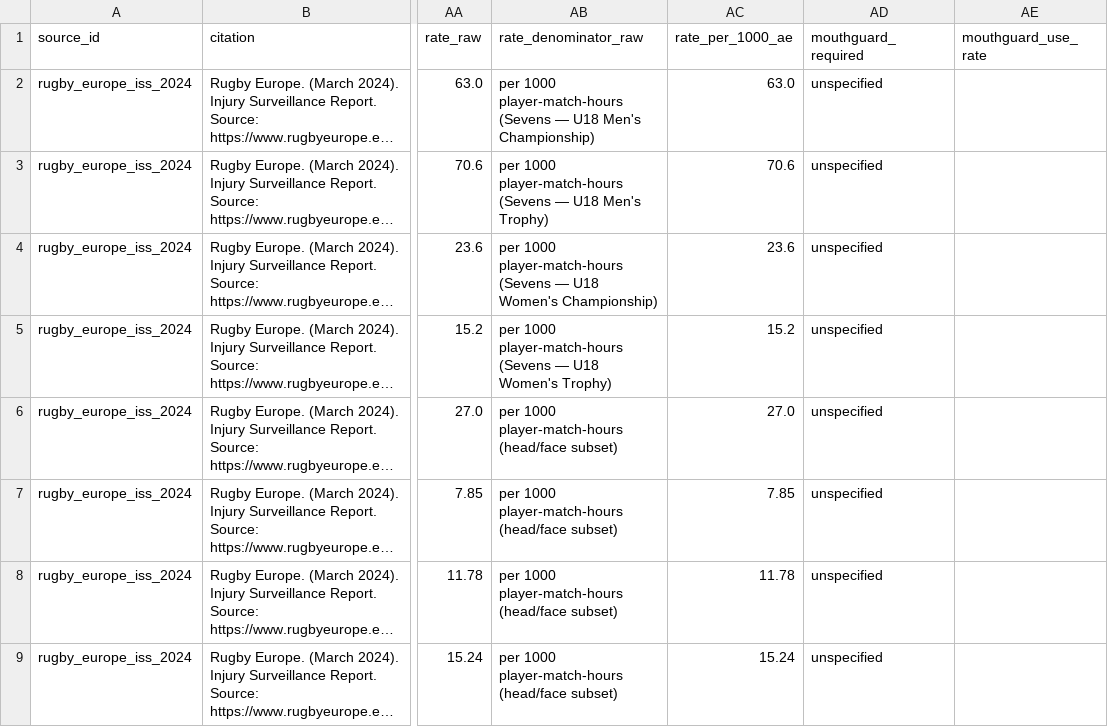
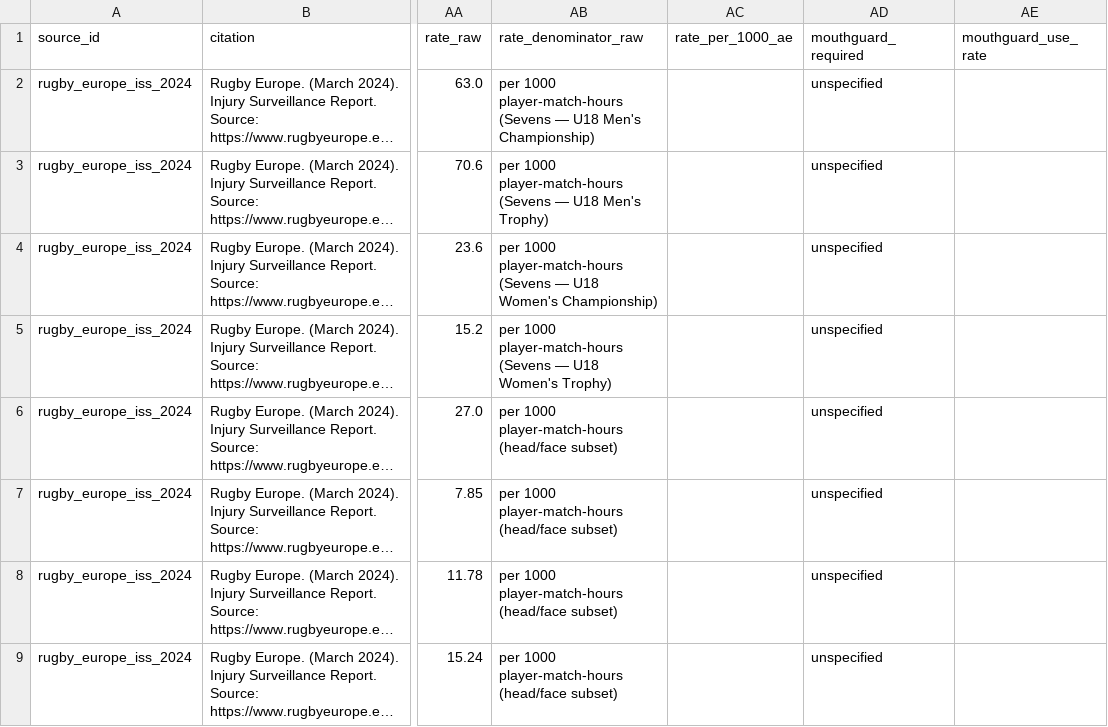
Before and after one commit to Vihaan-Banga/youth-dental-injury-database, a CSV file: data/extracted/rugby_europe_iss_2024.csv, drawn as a sheet; only a part is shown, gaps mark what is left out; long unchanged cells end in …; the diff names each change by its address in the sheet, - before the commit and + after, or states it on an @@ line.

Commit message:
Enforce rate_per_1000_ae as a single athlete-exposure scale (validator C11)
Audit resolved the mixed-denominator issue in rate_per_1000_ae:
- per-100,000-AE rows (azadani2023, collins2016, yard2008) were already
  correctly converted at extraction (rate_raw/100); left unchanged.
- athlete-sessions confirmed as the AE unit (collins2004 rows stay).
- 9 time-denominator rows (radelet1996 x1, rugby_europe_iss_2024 x8, in
  player-(match-)hours) had rate_per_1000_ae blanked; values preserved in
  rate_raw. Now 20 rows carry a per-1000-AE value, all on one scale.

- scripts/08_validate.py: new C11 (FAIL) — rate_per_1000_ae populated only
  when rate_denominator_raw names an AE denominator.
- DATA_DICTIONARY.md: tightened rate_per_1000_ae / rate_denominator_raw defs.
- docs/decisions.md: 2026-06-13 entry. Regenerated cross-source comparison,
  Rate Explorer JSON, methods-paper/explorer caveats (count 29 -> 20).
- Validation: 426 rows, 0 FAILs, 0 WARNs.

```diff
--- a/data/extracted/rugby_europe_iss_2024.csv
+++ b/data/extracted/rugby_europe_iss_2024.csv
-AC2 (rate_per_1000_ae): 63.0
+AC2 (rate_per_1000_ae): (empty)
-AC3 (rate_per_1000_ae): 70.6
+AC3 (rate_per_1000_ae): (empty)
-AC4 (rate_per_1000_ae): 23.6
+AC4 (rate_per_1000_ae): (empty)
-AC5 (rate_per_1000_ae): 15.2
+AC5 (rate_per_1000_ae): (empty)
-AC6 (rate_per_1000_ae): 27.0
+AC6 (rate_per_1000_ae): (empty)
-AC7 (rate_per_1000_ae): 7.85
+AC7 (rate_per_1000_ae): (empty)
-AC8 (rate_per_1000_ae): 11.78
+AC8 (rate_per_1000_ae): (empty)
-AC9 (rate_per_1000_ae): 15.24
+AC9 (rate_per_1000_ae): (empty)
```
Also changed, not shown: data/extracted/radelet1996.csv, data/harmonized/master.csv, 13 other files.
